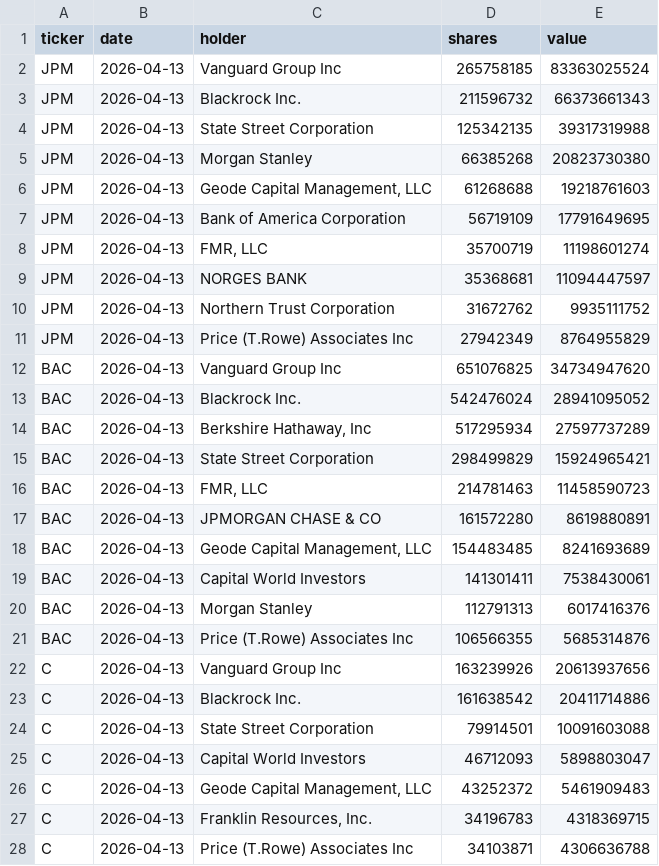
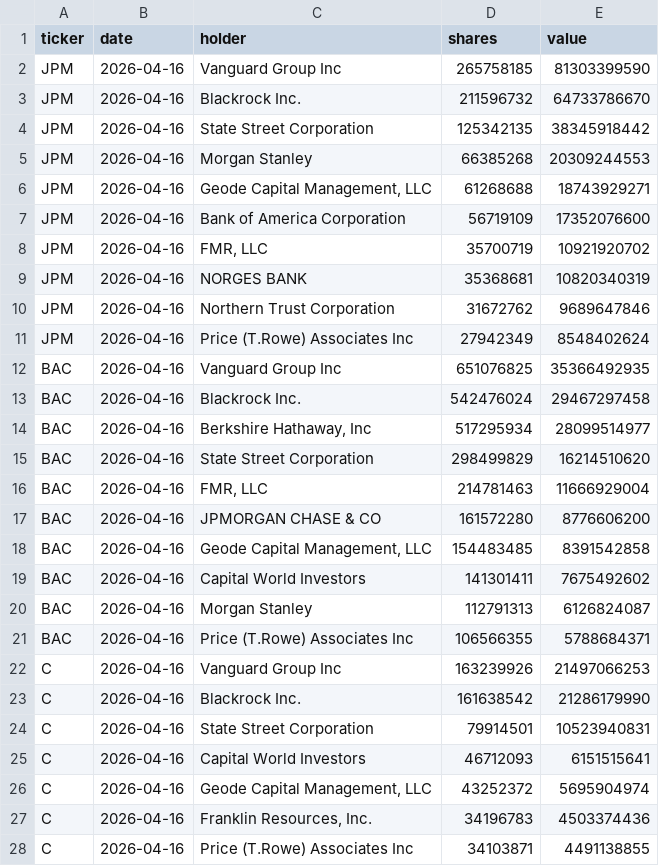
Before and after one commit to gamayol20/sb_test, a CSV file: sb_data_engineering/data/raw/all_banks_holders.csv, drawn as a sheet; only a part is shown; the diff covers the shown part only.

```diff
--- a/sb_data_engineering/data/raw/all_banks_holders.csv
+++ b/sb_data_engineering/data/raw/all_banks_holders.csv
@@ -1,28 +1,28 @@
 ticker,date,holder,shares,value
-JPM,2026-04-13,Vanguard Group Inc,265758185,83363025524
-JPM,2026-04-13,Blackrock Inc.,211596732,66373661343
-JPM,2026-04-13,State Street Corporation,125342135,39317319988
-JPM,2026-04-13,Morgan Stanley,66385268,20823730380
-JPM,2026-04-13,"Geode Capital Management, LLC",61268688,19218761603
-JPM,2026-04-13,Bank of America Corporation,56719109,17791649695
-JPM,2026-04-13,"FMR, LLC",35700719,11198601274
-JPM,2026-04-13,NORGES BANK,35368681,11094447597
-JPM,2026-04-13,Northern Trust Corporation,31672762,9935111752
-JPM,2026-04-13,Price (T.Rowe) Associates Inc,27942349,8764955829
-BAC,2026-04-13,Vanguard Group Inc,651076825,34734947620
-BAC,2026-04-13,Blackrock Inc.,542476024,28941095052
-BAC,2026-04-13,"Berkshire Hathaway, Inc",517295934,27597737289
-BAC,2026-04-13,State Street Corporation,298499829,15924965421
-BAC,2026-04-13,"FMR, LLC",214781463,11458590723
-BAC,2026-04-13,JPMORGAN CHASE & CO,161572280,8619880891
-BAC,2026-04-13,"Geode Capital Management, LLC",154483485,8241693689
-BAC,2026-04-13,Capital World Investors,141301411,7538430061
-BAC,2026-04-13,Morgan Stanley,112791313,6017416376
-BAC,2026-04-13,Price (T.Rowe) Associates Inc,106566355,5685314876
-C,2026-04-13,Vanguard Group Inc,163239926,20613937656
-C,2026-04-13,Blackrock Inc.,161638542,20411714886
-C,2026-04-13,State Street Corporation,79914501,10091603088
-C,2026-04-13,Capital World Investors,46712093,5898803047
-C,2026-04-13,"Geode Capital Management, LLC",43252372,5461909483
-C,2026-04-13,"Franklin Resources, Inc.",34196783,4318369715
-C,2026-04-13,Price (T.Rowe) Associates Inc,34103871,4306636788
+JPM,2026-04-16,Vanguard Group Inc,265758185,81303399590
+JPM,2026-04-16,Blackrock Inc.,211596732,64733786670
+JPM,2026-04-16,State Street Corporation,125342135,38345918442
+JPM,2026-04-16,Morgan Stanley,66385268,20309244553
+JPM,2026-04-16,"Geode Capital Management, LLC",61268688,18743929271
+JPM,2026-04-16,Bank of America Corporation,56719109,17352076600
+JPM,2026-04-16,"FMR, LLC",35700719,10921920702
+JPM,2026-04-16,NORGES BANK,35368681,10820340319
+JPM,2026-04-16,Northern Trust Corporation,31672762,9689647846
+JPM,2026-04-16,Price (T.Rowe) Associates Inc,27942349,8548402624
+BAC,2026-04-16,Vanguard Group Inc,651076825,35366492935
+BAC,2026-04-16,Blackrock Inc.,542476024,29467297458
+BAC,2026-04-16,"Berkshire Hathaway, Inc",517295934,28099514977
+BAC,2026-04-16,State Street Corporation,298499829,16214510620
+BAC,2026-04-16,"FMR, LLC",214781463,11666929004
+BAC,2026-04-16,JPMORGAN CHASE & CO,161572280,8776606200
+BAC,2026-04-16,"Geode Capital Management, LLC",154483485,8391542858
+BAC,2026-04-16,Capital World Investors,141301411,7675492602
+BAC,2026-04-16,Morgan Stanley,112791313,6126824087
+BAC,2026-04-16,Price (T.Rowe) Associates Inc,106566355,5788684371
+C,2026-04-16,Vanguard Group Inc,163239926,21497066253
+C,2026-04-16,Blackrock Inc.,161638542,21286179990
+C,2026-04-16,State Street Corporation,79914501,10523940831
+C,2026-04-16,Capital World Investors,46712093,6151515641
+C,2026-04-16,"Geode Capital Management, LLC",43252372,5695904974
+C,2026-04-16,"Franklin Resources, Inc.",34196783,4503374436
+C,2026-04-16,Price (T.Rowe) Associates Inc,34103871,4491138855
```
Also changed, not shown: 66 edited cells elsewhere in this file, sb_data_engineering/data/raw/all_banks_basic_info.csv, sb_data_engineering/data/raw/all_banks_fundamentals.csv, 14 other files.
